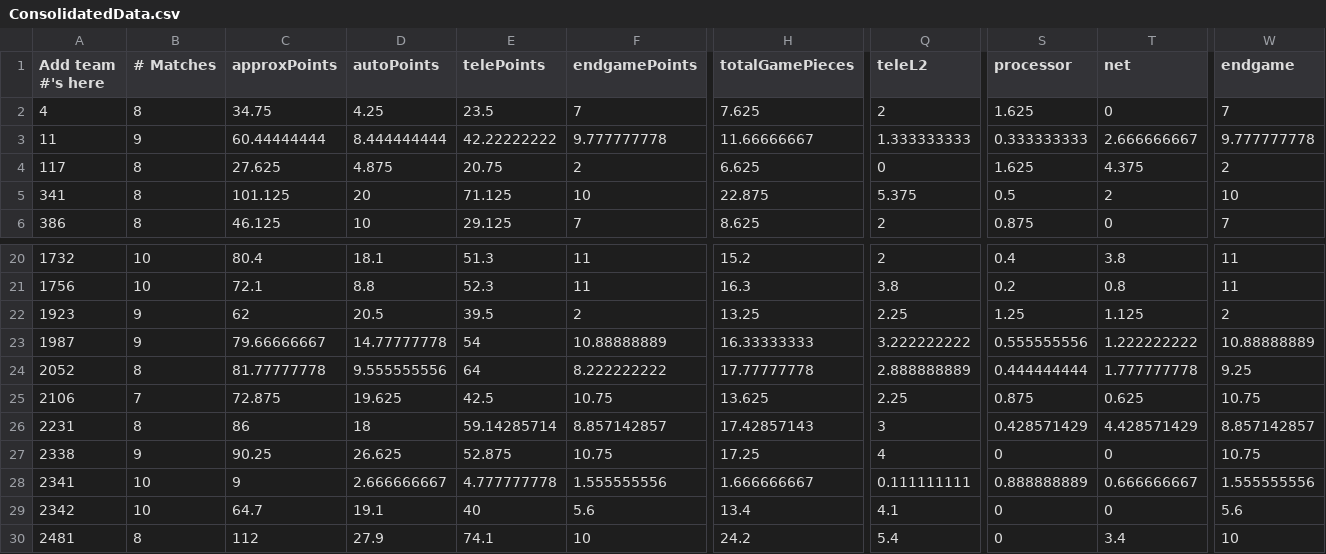
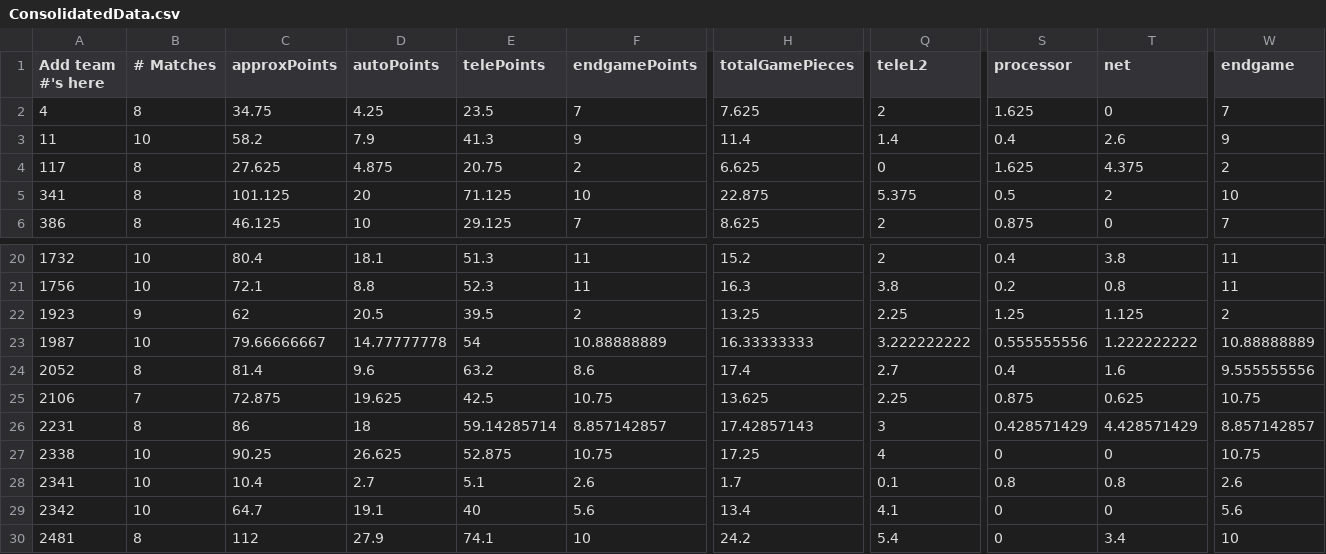
Before and after one commit to btmartin/btmartin.github.io, a CSV file: Scouting/ConsolidatedData.csv, drawn as a sheet; only a part is shown, gaps mark what is left out; the diff covers the shown part only; the diff names each change by its address in the sheet, - before the commit and + after, or states it on an @@ line.

```diff
--- a/Scouting/ConsolidatedData.csv
+++ b/Scouting/ConsolidatedData.csv
-B3 (# Matches): 9
+B3 (# Matches): 10
-C3 (approxPoints): 60.44444444
+C3 (approxPoints): 58.2
-D3 (autoPoints): 8.444444444
+D3 (autoPoints): 7.9
-E3 (telePoints): 42.22222222
+E3 (telePoints): 41.3
-F3 (endgamePoints): 9.777777778
+F3 (endgamePoints): 9
-H3 (totalGamePieces): 11.66666667
+H3 (totalGamePieces): 11.4
-Q3 (teleL2): 1.333333333
+Q3 (teleL2): 1.4
-S3 (processor): 0.333333333
+S3 (processor): 0.4
-T3 (net): 2.666666667
+T3 (net): 2.6
-W3 (endgame): 9.777777778
+W3 (endgame): 9
-B23 (# Matches): 9
+B23 (# Matches): 10
-C24 (approxPoints): 81.77777778
+C24 (approxPoints): 81.4
-D24 (autoPoints): 9.555555556
+D24 (autoPoints): 9.6
-E24 (telePoints): 64
+E24 (telePoints): 63.2
-F24 (endgamePoints): 8.222222222
+F24 (endgamePoints): 8.6
-H24 (totalGamePieces): 17.77777778
+H24 (totalGamePieces): 17.4
-Q24 (teleL2): 2.888888889
+Q24 (teleL2): 2.7
-S24 (processor): 0.444444444
+S24 (processor): 0.4
-T24 (net): 1.777777778
+T24 (net): 1.6
-W24 (endgame): 9.25
+W24 (endgame): 9.555555556
-B27 (# Matches): 9
+B27 (# Matches): 10
-C28 (approxPoints): 9
+C28 (approxPoints): 10.4
-D28 (autoPoints): 2.666666667
+D28 (autoPoints): 2.7
-E28 (telePoints): 4.777777778
+E28 (telePoints): 5.1
-F28 (endgamePoints): 1.555555556
+F28 (endgamePoints): 2.6
-H28 (totalGamePieces): 1.666666667
+H28 (totalGamePieces): 1.7
-Q28 (teleL2): 0.111111111
+Q28 (teleL2): 0.1
-S28 (processor): 0.888888889
+S28 (processor): 0.8
-T28 (net): 0.666666667
+T28 (net): 0.8
-W28 (endgame): 1.555555556
+W28 (endgame): 2.6
```
Also changed, not shown: 92 edited cells elsewhere in this file, Scouting/ScoutingData.csv.
